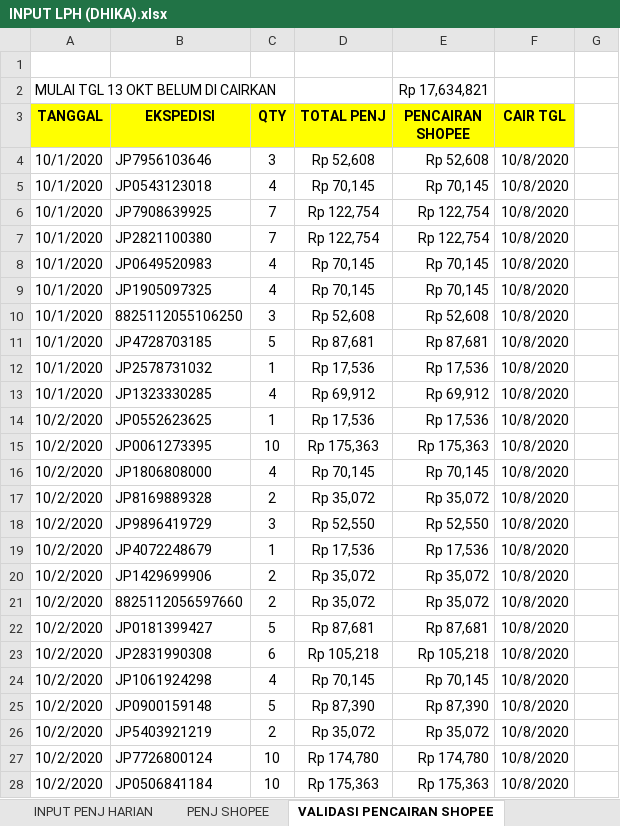
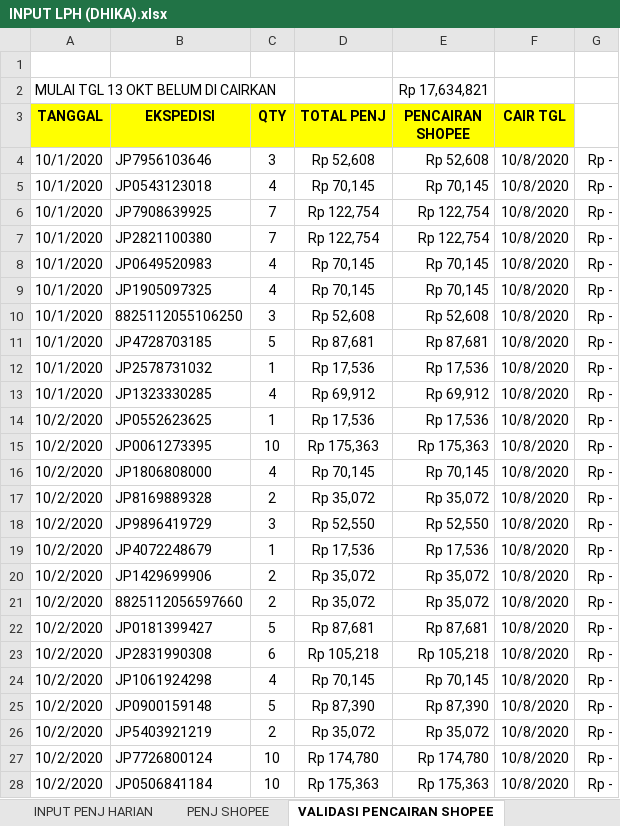
Before and after one commit to adji142/oPosSystem, an Excel workbook: Data/INPUT LPH (DHIKA).xlsx, sheet VALIDASI PENCAIRAN SHOPEE, drawn as a sheet; only a part is shown; values as stored, in another font and other column widths than the file's, no borders; the diff covers the shown part only; the diff names each change by its address in the sheet, - before the commit and + after, or states it on an @@ line.

```diff
--- a/Data/INPUT LPH (DHIKA).xlsx (sheet VALIDASI PENCAIRAN SHOPEE)
+++ b/Data/INPUT LPH (DHIKA).xlsx (sheet VALIDASI PENCAIRAN SHOPEE)
-G4:G28: (empty)
+G4:G28: Rp -
```
Also changed, not shown: 213 edited cells elsewhere in this sheet, 7 other files.
